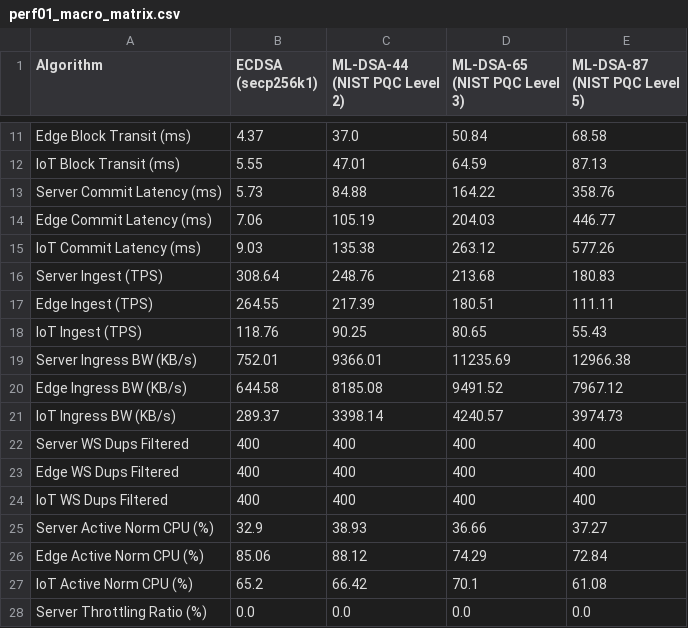
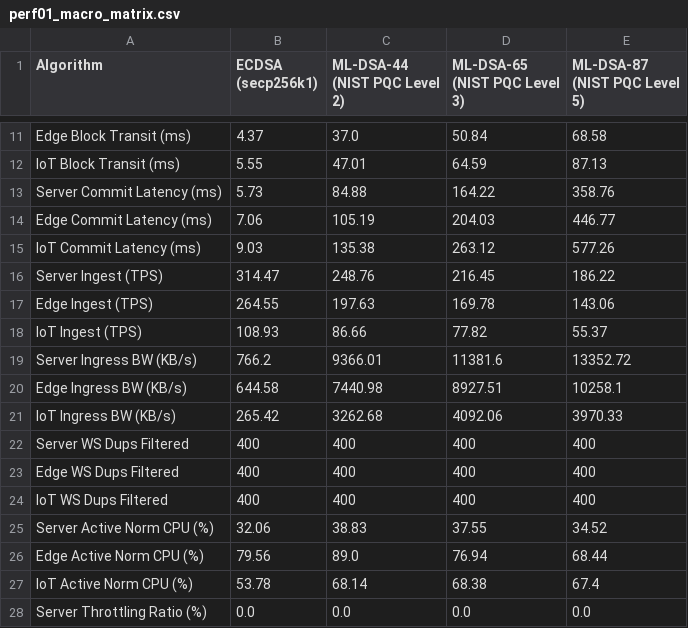
Before and after one commit to Jakiduy1410/Blockchain-CSATT, a CSV file: perf/results/perf01_macro_matrix.csv, drawn as a sheet; only a part is shown, gaps mark what is left out; the diff covers the shown part only.

```diff
--- a/perf/results/perf01_macro_matrix.csv
+++ b/perf/results/perf01_macro_matrix.csv
@@ -15,8 +15,8 @@ Edge Commit Latency (ms),7.06,105.19,204.03,446.77
 IoT Commit Latency (ms),9.03,135.38,263.12,577.26
-Server Ingest (TPS),308.64,248.76,213.68,180.83
-Edge Ingest (TPS),264.55,217.39,180.51,111.11
-IoT Ingest (TPS),118.76,90.25,80.65,55.43
-Server Ingress BW (KB/s),752.01,9366.01,11235.69,12966.38
-Edge Ingress BW (KB/s),644.58,8185.08,9491.52,7967.12
-IoT Ingress BW (KB/s),289.37,3398.14,4240.57,3974.73
+Server Ingest (TPS),314.47,248.76,216.45,186.22
+Edge Ingest (TPS),264.55,197.63,169.78,143.06
+IoT Ingest (TPS),108.93,86.66,77.82,55.37
+Server Ingress BW (KB/s),766.2,9366.01,11381.6,13352.72
+Edge Ingress BW (KB/s),644.58,7440.98,8927.51,10258.1
+IoT Ingress BW (KB/s),265.42,3262.68,4092.06,3970.33
 Server WS Dups Filtered,400,400,400,400
@@ -24,5 +24,5 @@ Edge WS Dups Filtered,400,400,400,400
 IoT WS Dups Filtered,400,400,400,400
-Server Active Norm CPU (%),32.9,38.93,36.66,37.27
-Edge Active Norm CPU (%),85.06,88.12,74.29,72.84
-IoT Active Norm CPU (%),65.2,66.42,70.1,61.08
+Server Active Norm CPU (%),32.06,38.83,37.55,34.52
+Edge Active Norm CPU (%),79.56,89.0,76.94,68.44
+IoT Active Norm CPU (%),53.78,68.14,68.38,67.4
 Server Throttling Ratio (%),0.0,0.0,0.0,0.0
```
Also changed, not shown: 35 edited cells elsewhere in this file, perf/results/perf01_extreme_oom_matrix.csv, perf/results/perf01_matrix.csv, 6 other files.
